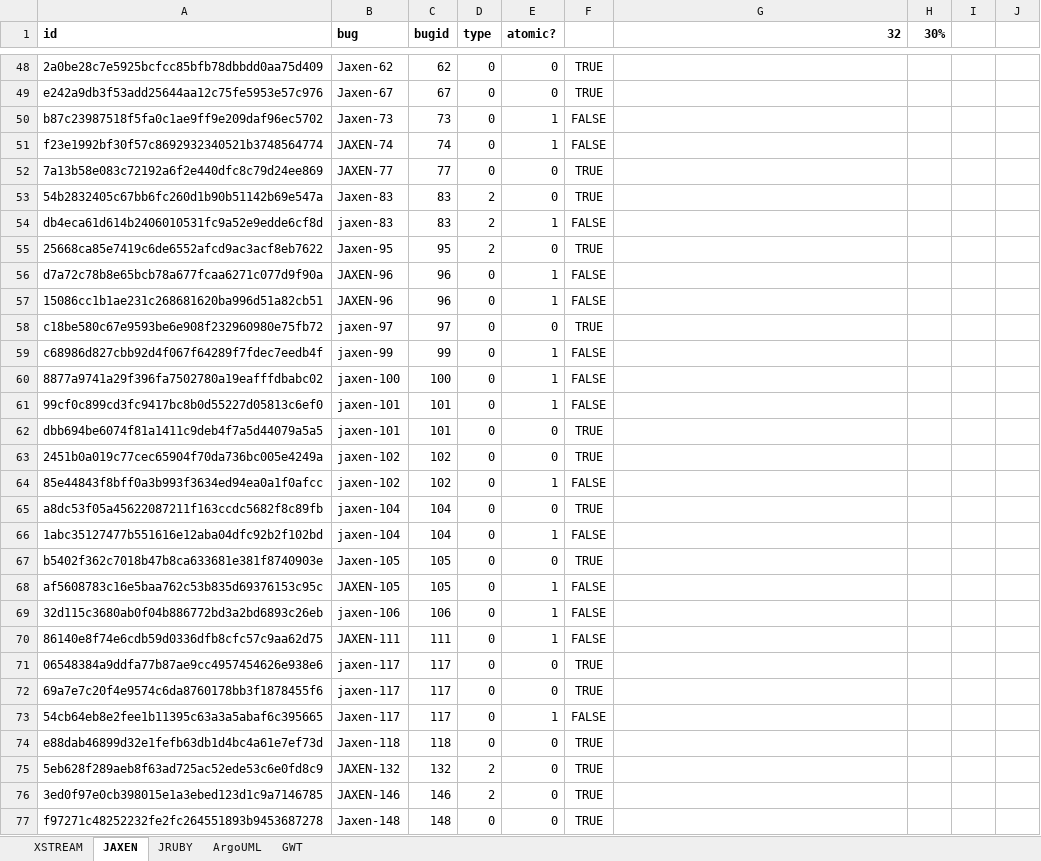
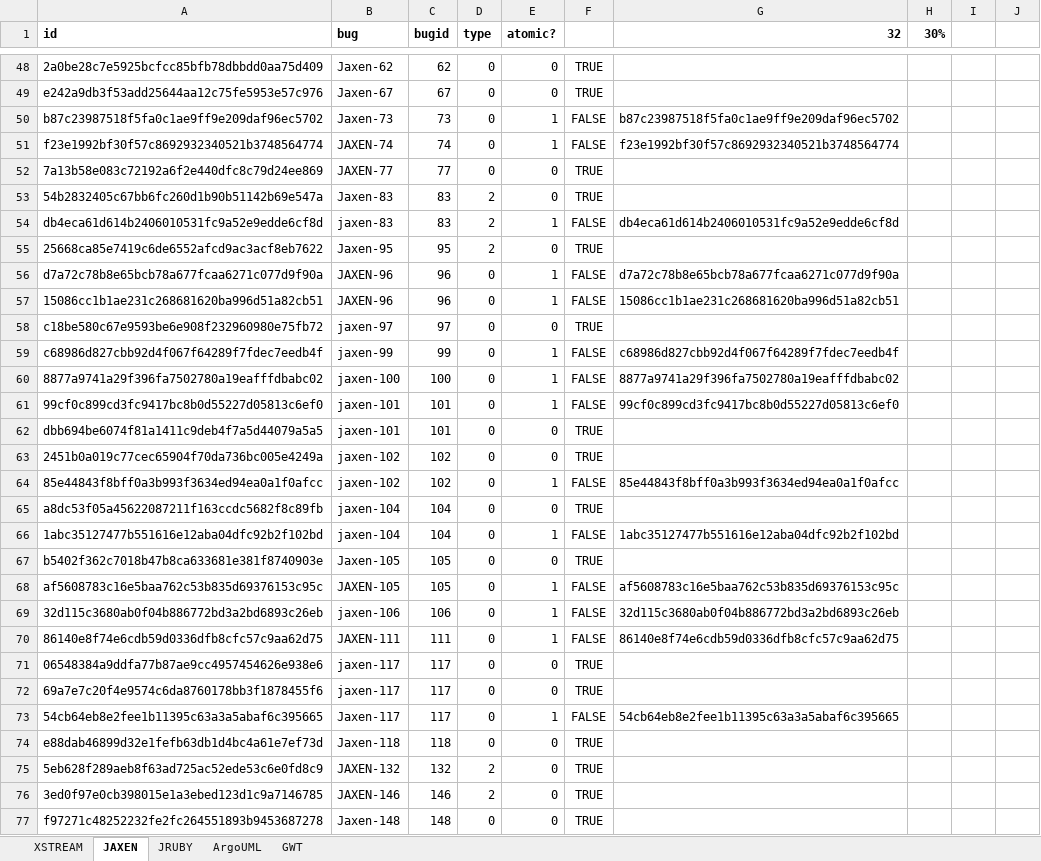
Before and after one commit to SaschaJust/mozkito, an Excel workbook: reposuite-untangling/src/main/resources/Ground_Truth.xlsx, sheet JAXEN, drawn as a sheet; only a part is shown, gaps mark what is left out; values as stored, in another font and other column widths than the file's, no borders; conditional formats not drawn; the diff covers the shown part only; the diff names each change by its address in the sheet, - before the commit and + after, or states it on an @@ line.

```diff
--- a/reposuite-untangling/src/main/resources/Ground_Truth.xlsx (sheet JAXEN)
+++ b/reposuite-untangling/src/main/resources/Ground_Truth.xlsx (sheet JAXEN)
-G50 (32): (empty)
+G50 (32): b87c23987518f5fa0c1ae9ff9e209daf96ec5702
-G51 (32): (empty)
+G51 (32): f23e1992bf30f57c8692932340521b3748564774
-G54 (32): (empty)
+G54 (32): db4eca61d614b2406010531fc9a52e9edde6cf8d
-G56 (32): (empty)
+G56 (32): d7a72c78b8e65bcb78a677fcaa6271c077d9f90a
-G57 (32): (empty)
+G57 (32): 15086cc1b1ae231c268681620ba996d51a82cb51
-G59 (32): (empty)
+G59 (32): c68986d827cbb92d4f067f64289f7fdec7eedb4f
-G60 (32): (empty)
+G60 (32): 8877a9741a29f396fa7502780a19eafffdbabc02
-G61 (32): (empty)
+G61 (32): 99cf0c899cd3fc9417bc8b0d55227d05813c6ef0
-G64 (32): (empty)
+G64 (32): 85e44843f8bff0a3b993f3634ed94ea0a1f0afcc
-G66 (32): (empty)
+G66 (32): 1abc35127477b551616e12aba04dfc92b2f102bd
-G68 (32): (empty)
+G68 (32): af5608783c16e5baa762c53b835d69376153c95c
-G69 (32): (empty)
+G69 (32): 32d115c3680ab0f04b886772bd3a2bd6893c26eb
-G70 (32): (empty)
+G70 (32): 86140e8f74e6cdb59d0336dfb8cfc57c9aa62d75
-G73 (32): (empty)
+G73 (32): 54cb64eb8e2fee1b11395c63a3a5abaf6c395665
```
Also changed, not shown: 27 edited cells elsewhere in this sheet, sheet JRUBY, sheet ArgoUML, sheet GWT, sheet XSTREAM, formulas that keep their value.
